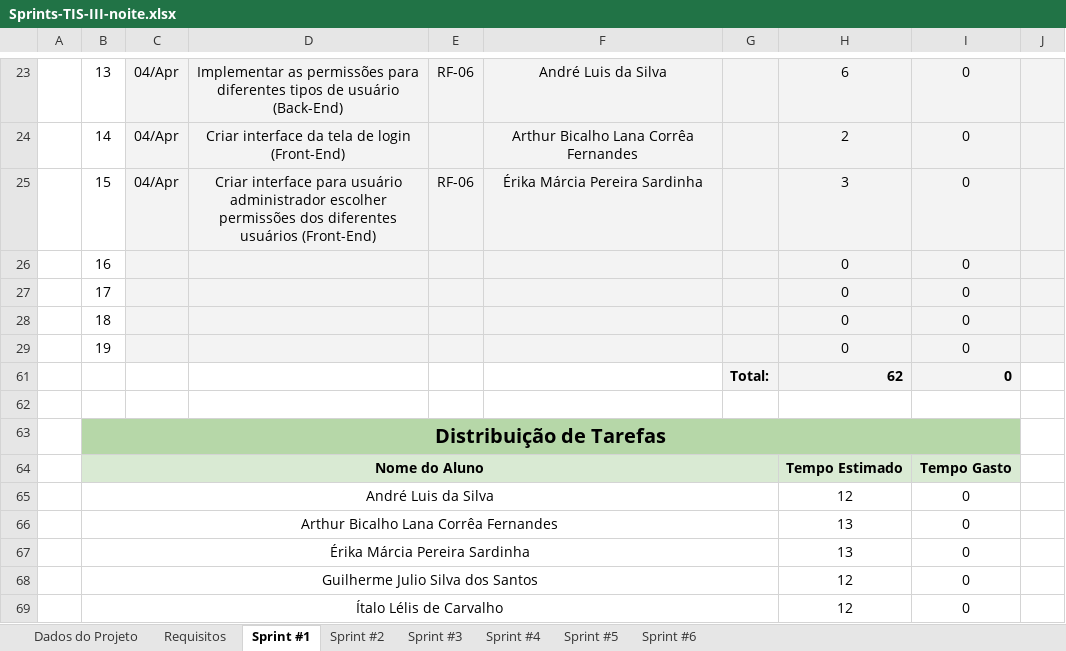
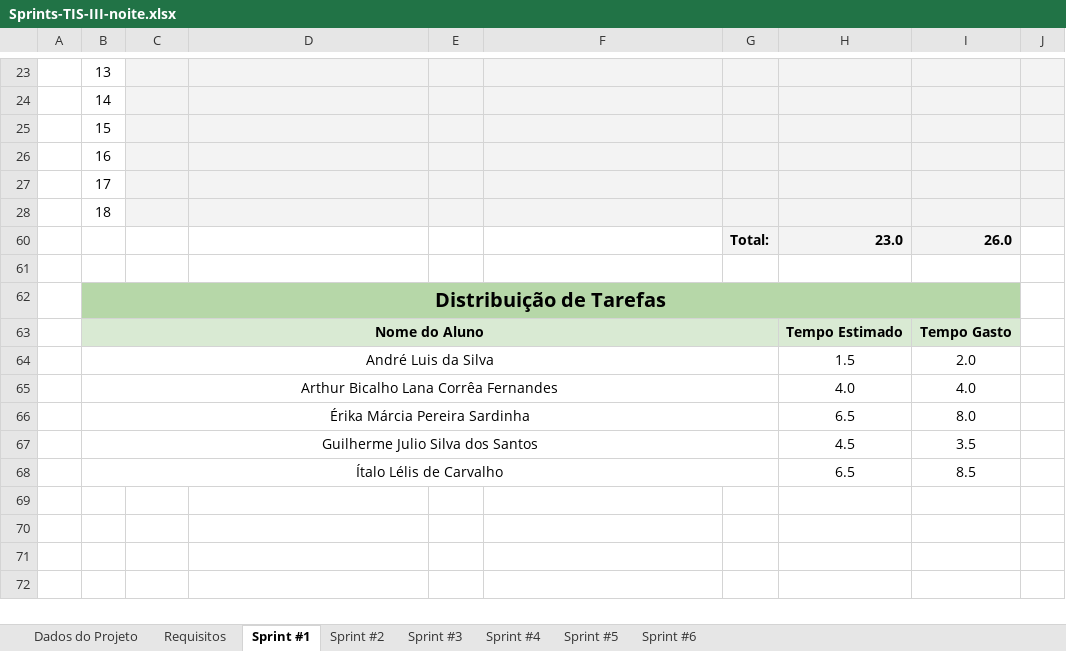
Before and after one commit to ICEI-PUC-Minas-PPLES-TI/plf-es-2021-1-ti3-6654100-teoremaprepara, an Excel workbook: Artefatos/Sprints-TIS-III-noite.xlsx, sheet Sprint #1, drawn as a sheet; only a part is shown, gaps mark what is left out; values as stored, in another font and other column widths than the file's, no borders; charts and pictures and conditional formats not drawn; removed rows and columns are numbered as before the commit, all else as after; the diff covers the shown part only; the diff names each change by its address in the sheet, - before the commit and + after, or states it on an @@ line.

Commit message:
Atualizar arquivos das Sprints

```diff
--- a/Artefatos/Sprints-TIS-III-noite.xlsx (sheet Sprint #1)
+++ b/Artefatos/Sprints-TIS-III-noite.xlsx (sheet Sprint #1)
-C23:C25: 04/Apr
+C23:C25: (empty)
-D23: Implementar as permissões para diferentes tipos de usuário (Back-End)
+D23: (empty)
-E23: RF-06
+E23: (empty)
-F23: André Luis da Silva
+F23: (empty)
-H23: 6
+H23: (empty)
-I23:I28: 0
+I23:I28: (empty)
-D24: Criar interface da tela de login (Front-End)
+D24: (empty)
-F24: Arthur Bicalho Lana Corrêa Fernandes
+F24: (empty)
-H24: 2
+H24: (empty)
-D25: Criar interface para usuário administrador escolher permissões dos diferentes usuários (Front-End)
+D25: (empty)
-E25: RF-06
+E25: (empty)
-F25: Érika Márcia Pereira Sardinha
+F25: (empty)
-H25: 3
+H25: (empty)
-H26:H28: 0
+H26:H28: (empty)
-row 29:  | 19 |  |  |  |  |  | 0 | 0
-row 61:  |  |  |  |  |  | Total: | 62 | 0
-row 62:  |  |  | 15 |  |  | 0
+row 60:  |  |  |  |  |  | Total: | 23.0 | 26.0
+row 61:  |  |  | 9 |  |  | 9
-H64: 12
+H64: 1.5
-I64: 0
+I64: 2.0
-H65: 13
+H65: 4.0
-I65: 0
+I65: 4.0
-H66: 13
+H66: 6.5
-I66: 0
+I66: 8.0
-H67: 12
+H67: 4.5
-I67: 0
+I67: 3.5
-H68: 12
+H68: 6.5
-I68: 0
+I68: 8.5
```
Also changed, not shown: 77 edited cells and cell formats elsewhere in this sheet, sheet Sprint #2, sheet Requisitos, sheet Dados do Projeto, formulas that keep their value, hidden cells, charts or pictures, 1 other file.
